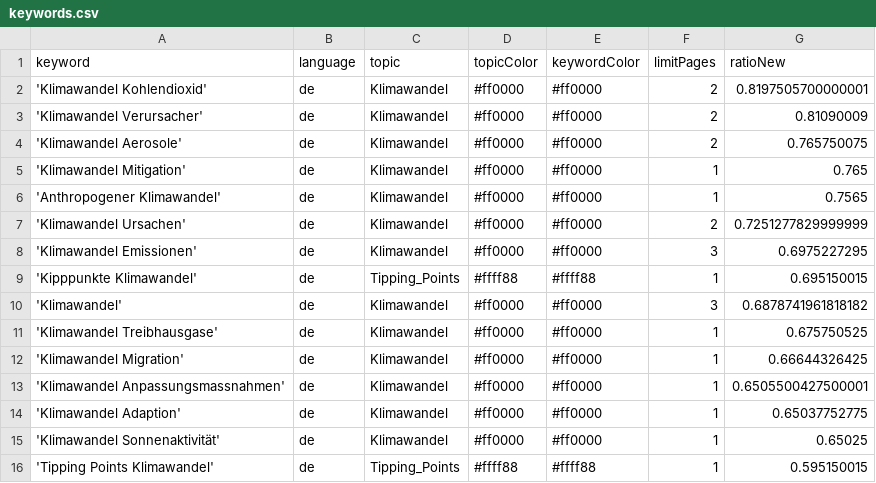
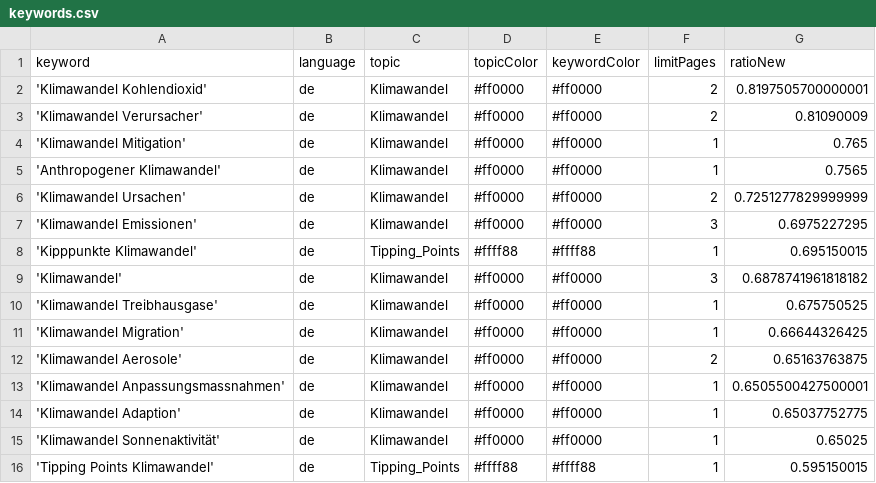
Before and after one commit to claba-news/climateIsComing, a CSV file: keywords.csv, drawn as a sheet; only a part is shown.

Commit message:
Commit from GitHub Actions (harvest:0.0)

```diff
--- a/keywords.csv
+++ b/keywords.csv
@@ -3,3 +3,2 @@ keyword,language,topic,topicColor,keywordColor,limitPages,ratioNew
 'Klimawandel Verursacher',de,Klimawandel,#ff0000,#ff0000,2,0.81090009
-'Klimawandel Aerosole',de,Klimawandel,#ff0000,#ff0000,2,0.765750075
 'Klimawandel Mitigation',de,Klimawandel,#ff0000,#ff0000,1,0.765
@@ -12,2 +11,3 @@ keyword,language,topic,topicColor,keywordColor,limitPages,ratioNew
 'Klimawandel Migration',de,Klimawandel,#ff0000,#ff0000,1,0.66644326425
+'Klimawandel Aerosole',de,Klimawandel,#ff0000,#ff0000,2,0.65163763875
 'Klimawandel Anpassungsmassnahmen',de,Klimawandel,#ff0000,#ff0000,1,0.6505500427500001
```
